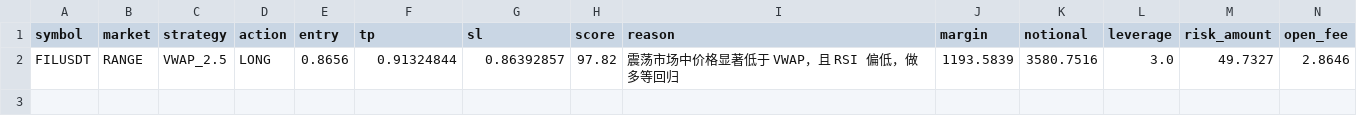
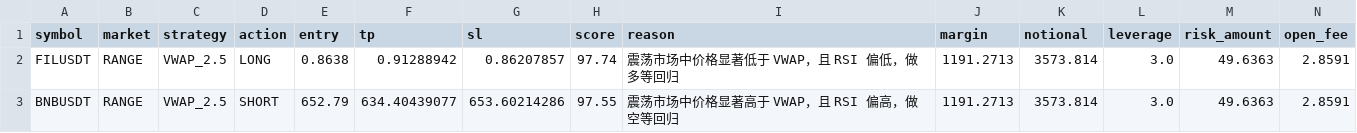
Before and after one commit to jihong0726/Back-Test, a CSV file: reports/signals.csv, drawn as a sheet.

```diff
--- a/reports/signals.csv
+++ b/reports/signals.csv
@@ -1,2 +1,3 @@
 symbol,market,strategy,action,entry,tp,sl,score,reason,margin,notional,leverage,risk_amount,open_fee
-FILUSDT,RANGE,VWAP_2.5,LONG,0.8656,0.91324844,0.86392857,97.82,震荡市场中价格显著低于 VWAP，且 RSI 偏低，做多等回归,1193.5839,3580.7516,3.0,49.7327,2.8646
+FILUSDT,RANGE,VWAP_2.5,LONG,0.8638,0.91288942,0.86207857,97.74,震荡市场中价格显著低于 VWAP，且 RSI 偏低，做多等回归,1191.2713,3573.814,3.0,49.6363,2.8591
+BNBUSDT,RANGE,VWAP_2.5,SHORT,652.79,634.40439077,653.60214286,97.55,震荡市场中价格显著高于 VWAP，且 RSI 偏高，做空等回归,1191.2713,3573.814,3.0,49.6363,2.8591
```
Also changed, not shown: reports/decision_log.csv, reports/market_scan.csv, 3 other files.
